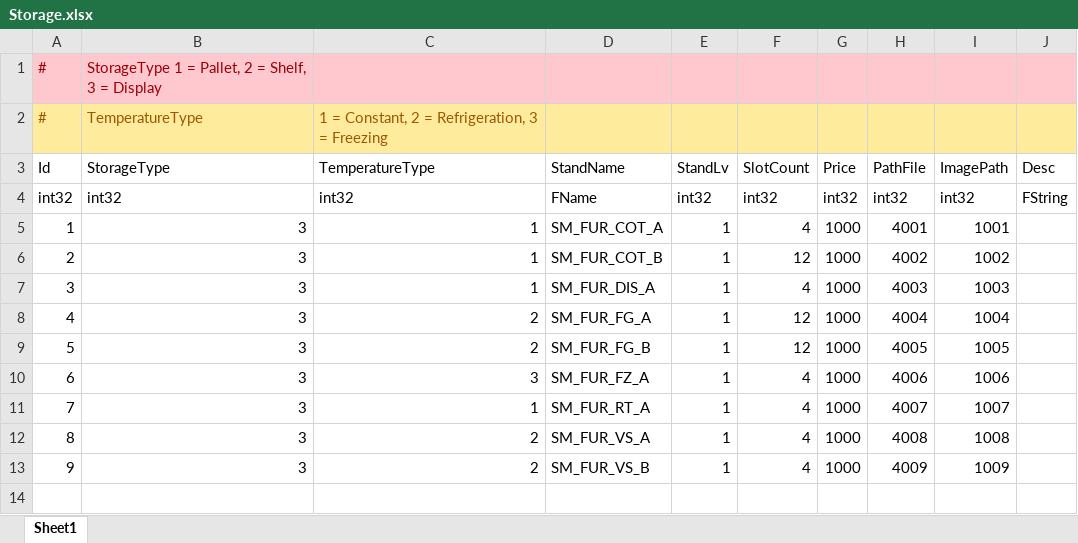
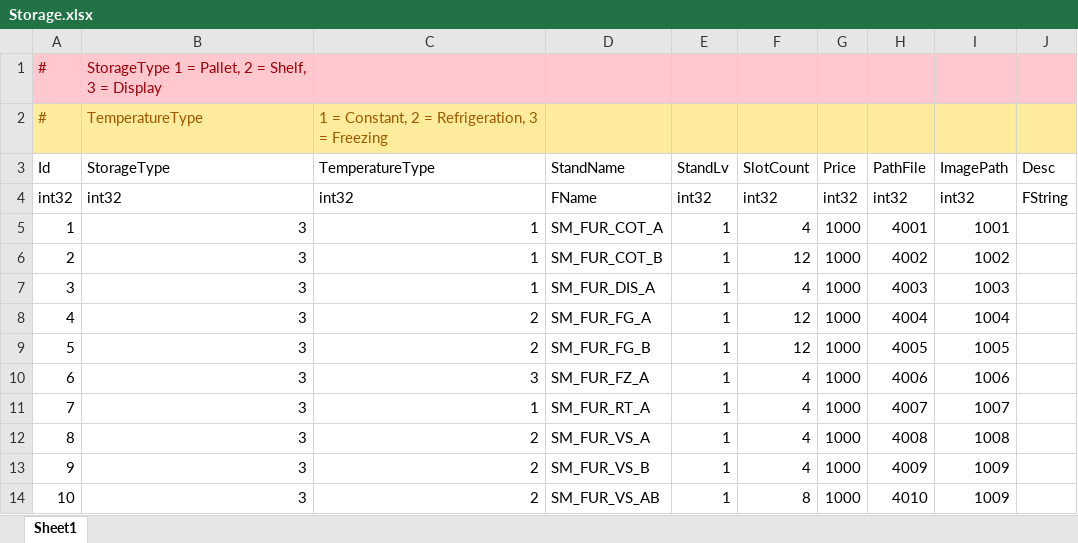
Before and after one commit to YONG-seob-lee/ProjectMS, an Excel workbook: Content/TableData/Storage.xlsx, sheet Sheet1, drawn as a sheet; values as stored, in another font and other column widths than the file's, no borders; the diff names each change by its address in the sheet, - before the commit and + after, or states it on an @@ line.

Commit message:
[박청아] Fix - [Construct] Storage 테이블 BP로 변경

```diff
--- a/Content/TableData/Storage.xlsx (sheet Sheet1)
+++ b/Content/TableData/Storage.xlsx (sheet Sheet1)
+row 14: 10 | 3 | 2 | SM_FUR_VS_AB | 1 | 8 | 1000 | 4010 | 1009
```
Also changed, not shown: Content/TableData/BasePath_Directory.xlsx, 6 other files.
